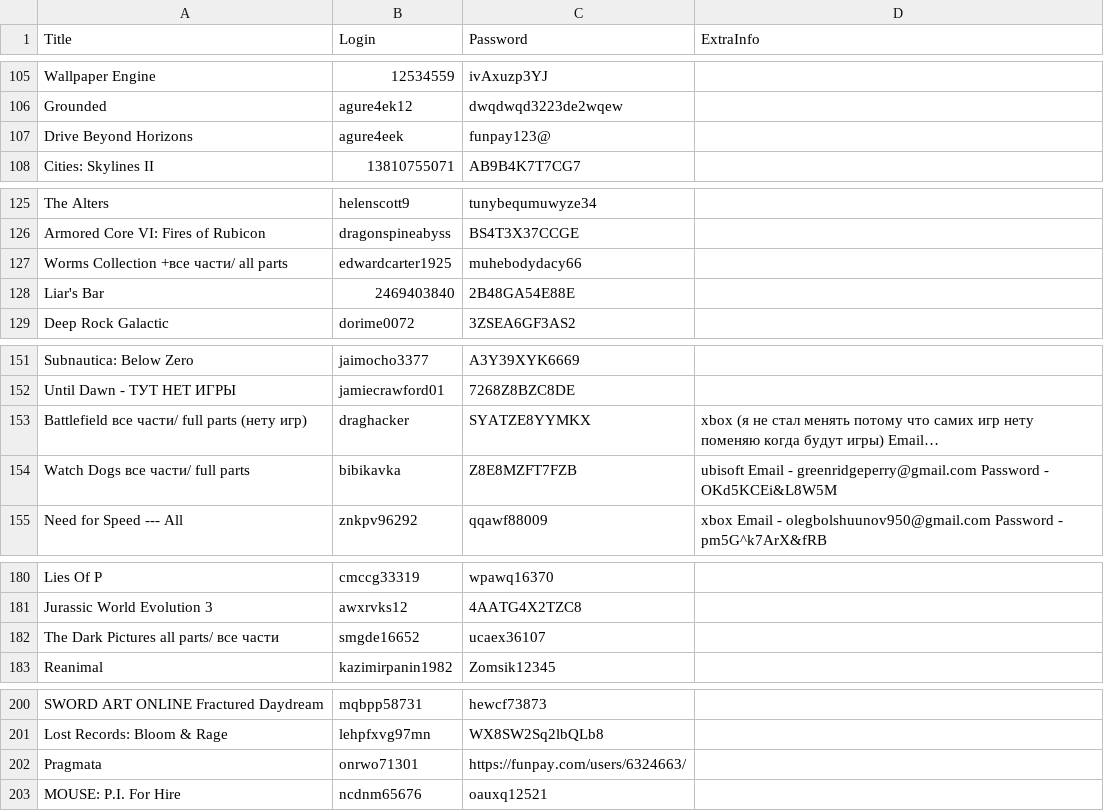
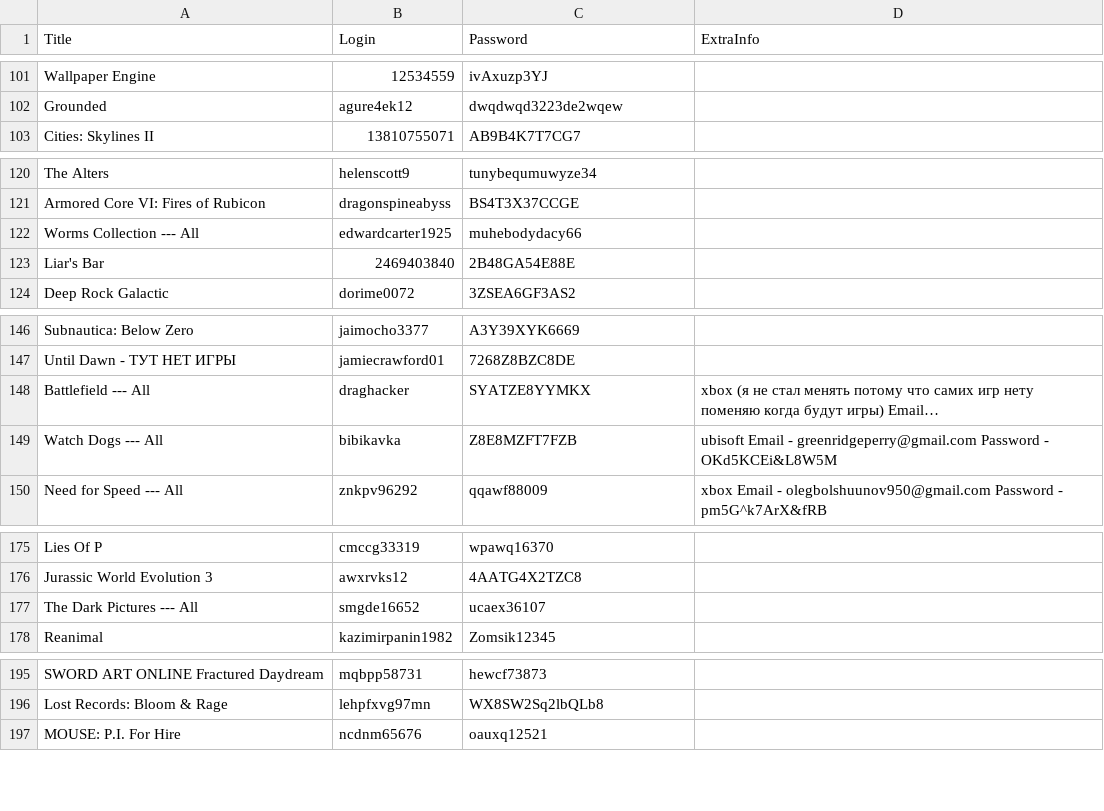
Before and after one commit to KrachDev/AccessGamesCataloge, a CSV file: steam_accounts.csv, drawn as a sheet; only a part is shown, gaps mark what is left out; long unchanged cells end in …; removed rows and columns are numbered as before the commit, all else as after; the diff covers the shown part only; the diff names each change by its address in the sheet, - before the commit and + after, or states it on an @@ line.

```diff
--- a/steam_accounts.csv
+++ b/steam_accounts.csv
-row 107: Drive Beyond Horizons | agure4eek | funpay123@
-A122 (Title): Worms Collection +все части/ all parts
+A122 (Title): Worms Collection --- All
-A148 (Title): Battlefield все части/ full parts (нету игр)
+A148 (Title): Battlefield --- All
-A149 (Title): Watch Dogs все части/ full parts
+A149 (Title): Watch Dogs --- All
-A177 (Title): The Dark Pictures all parts/ все части
+A177 (Title): The Dark Pictures --- All
-row 202: Pragmata | onrwo71301 | https://funpay.com/users/6324663/
```
Also changed, not shown: 4 removed rows and 5 edited cells elsewhere in this file.
